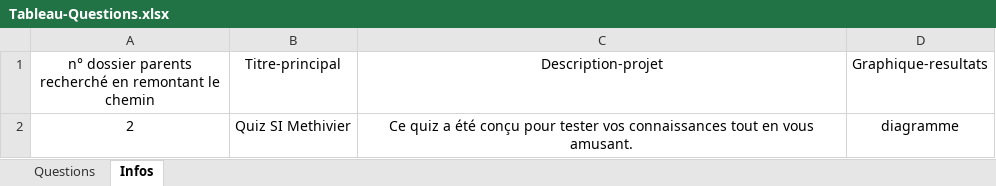
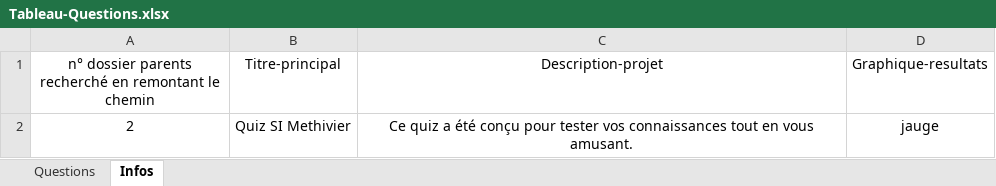
Before and after one commit to ElodieDev45/Quiz_SI_Methivier, an Excel workbook: systeme/Tableau-Questions.xlsx, sheet Infos, drawn as a sheet; values as stored, in another font and other column widths than the file's, no borders; table styles not drawn; the diff names each change by its address in the sheet, - before the commit and + after, or states it on an @@ line.

Commit message:
modif Excel pour test graphique

```diff
--- a/systeme/Tableau-Questions.xlsx (sheet Infos)
+++ b/systeme/Tableau-Questions.xlsx (sheet Infos)
-D2 (Graphique-resultats): diagramme
+D2 (Graphique-resultats): jauge
```
Also changed, not shown: 1 other file.
